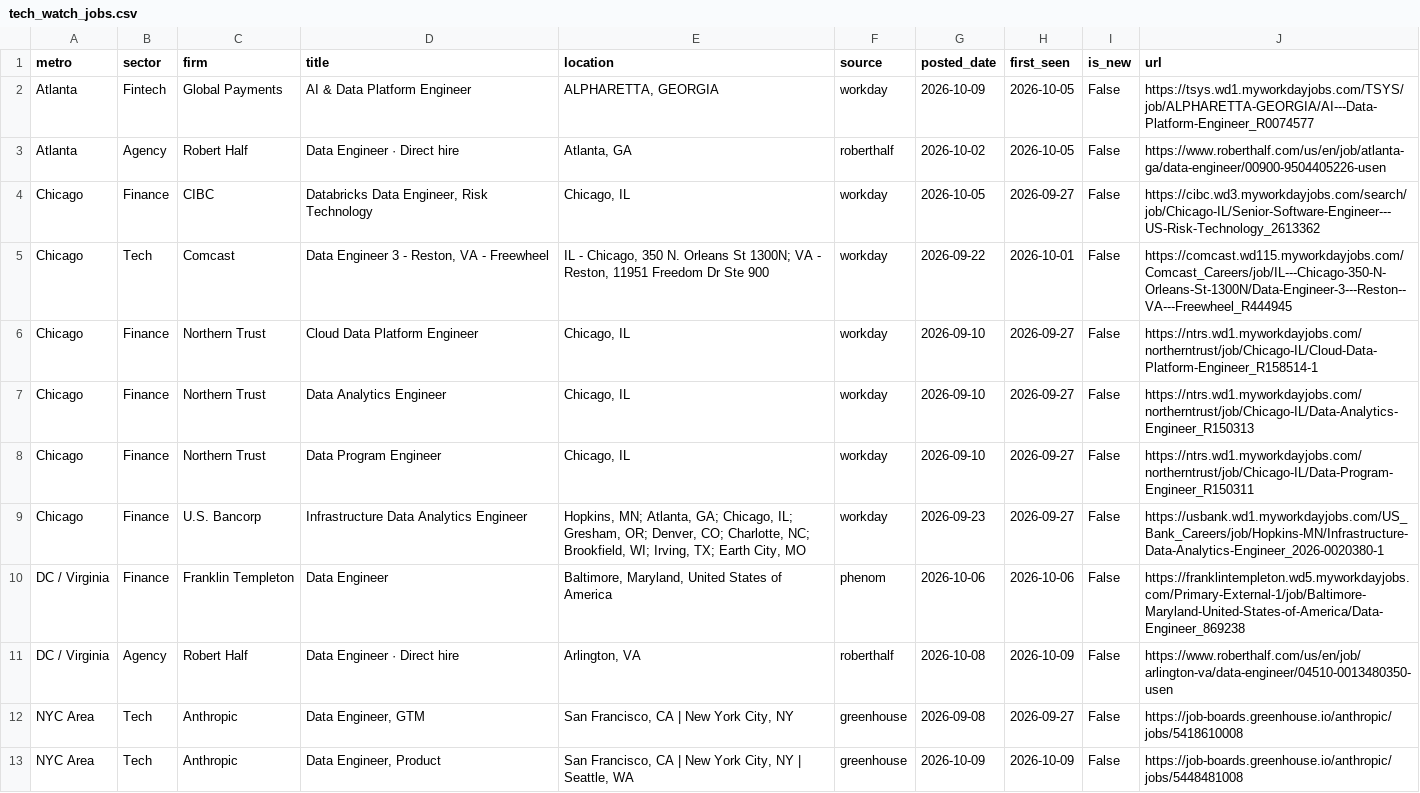
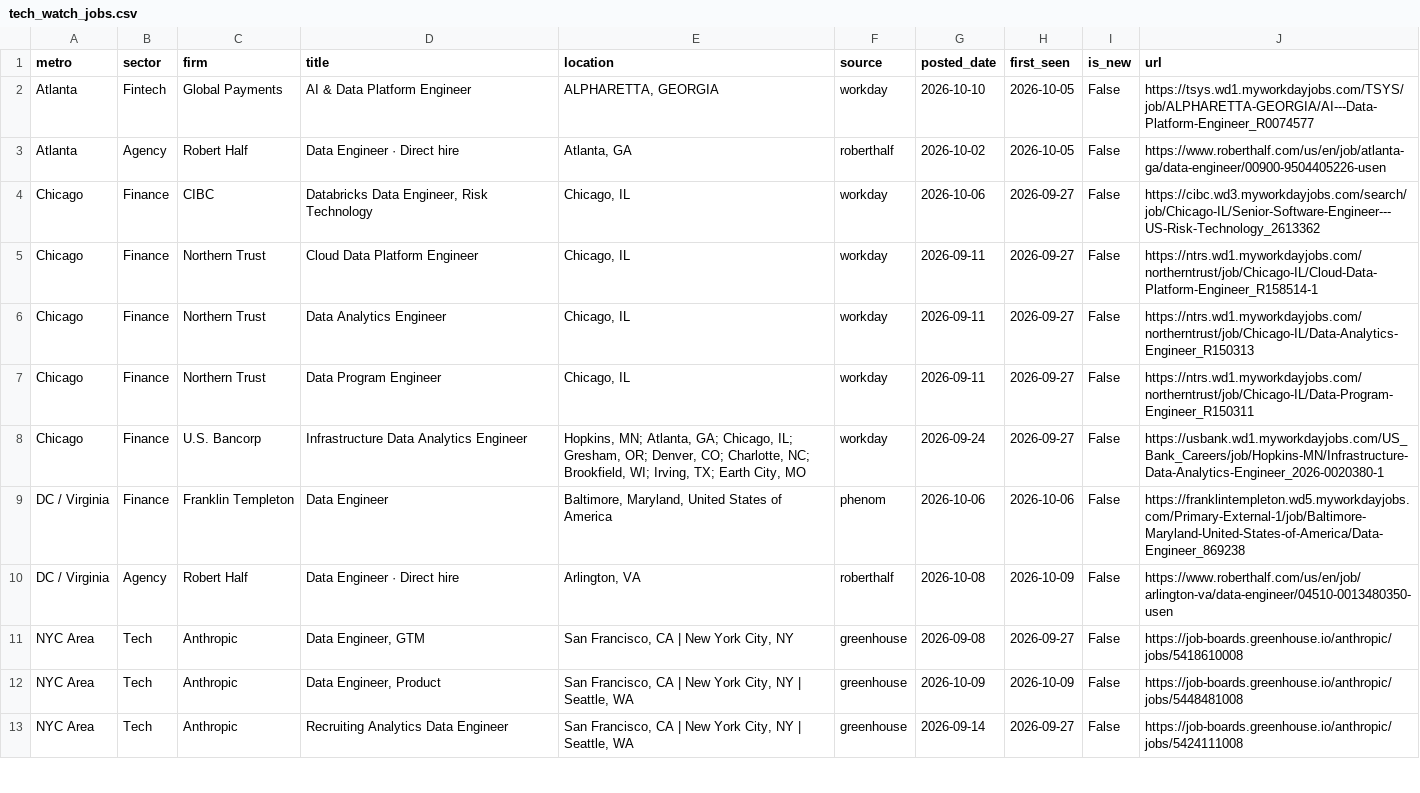
Before and after one commit to nakuljadeja08/Street-Watch, a CSV file: tech_watch_jobs.csv, drawn as a sheet; only a part is shown; the shorter side is filled out with more unchanged rows; the diff covers the shown part only.

Commit message:
chore: daily tech pull 2026-10-12

```diff
--- a/tech_watch_jobs.csv
+++ b/tech_watch_jobs.csv
@@ -1,10 +1,9 @@
 metro,sector,firm,title,location,source,posted_date,first_seen,is_new,url
-Atlanta,Fintech,Global Payments,AI & Data Platform Engineer,"ALPHARETTA, GEORGIA",workday,2026-10-09,2026-10-05,False,https://tsys.wd1.myworkdayjobs.com/TSYS/job/ALPHARETTA-GEORGIA/AI---Data-Platform-Engineer_R0074577
+Atlanta,Fintech,Global Payments,AI & Data Platform Engineer,"ALPHARETTA, GEORGIA",workday,2026-10-10,2026-10-05,False,https://tsys.wd1.myworkdayjobs.com/TSYS/job/ALPHARETTA-GEORGIA/AI---Data-Platform-Engineer_R0074577
 Atlanta,Agency,Robert Half,Data Engineer · Direct hire,"Atlanta, GA",roberthalf,2026-10-02,2026-10-05,False,https://www.roberthalf.com/us/en/job/atlanta-ga/data-engineer/00900-9504405226-usen
-Chicago,Finance,CIBC,"Databricks Data Engineer, Risk Technology","Chicago, IL",workday,2026-10-05,2026-09-27,False,https://cibc.wd3.myworkdayjobs.com/search/job/Chicago-IL/Senior-Software-Engineer---US-Risk-Technology_2613362
-Chicago,Tech,Comcast,"Data Engineer 3 - Reston, VA - Freewheel","IL - Chicago, 350 N. Orleans St 1300N; VA - Reston, 11951 Freedom Dr Ste 900",workday,2026-09-22,2026-10-01,False,https://comcast.wd115.myworkdayjobs.com/Comcast_Careers/job/IL---Chicago-350-N-Orleans-St-1300N/Data-Engineer-3---Reston--VA---Freewheel_R444945
-Chicago,Finance,Northern Trust,Cloud Data Platform Engineer,"Chicago, IL",workday,2026-09-10,2026-09-27,False,https://ntrs.wd1.myworkdayjobs.com/northerntrust/job/Chicago-IL/Cloud-Data-Platform-Engineer_R158514-1
-Chicago,Finance,Northern Trust,Data Analytics Engineer,"Chicago, IL",workday,2026-09-10,2026-09-27,False,https://ntrs.wd1.myworkdayjobs.com/northerntrust/job/Chicago-IL/Data-Analytics-Engineer_R150313
-Chicago,Finance,Northern Trust,Data Program Engineer,"Chicago, IL",workday,2026-09-10,2026-09-27,False,https://ntrs.wd1.myworkdayjobs.com/northerntrust/job/Chicago-IL/Data-Program-Engineer_R150311
-Chicago,Finance,U.S. Bancorp,Infrastructure Data Analytics Engineer,"Hopkins, MN; Atlanta, GA; Chicago, IL; Gresham, OR; Denver, CO; Charlotte, NC; Brookfield, WI; Irving, TX; Earth City, MO",workday,2026-09-23,2026-09-27,False,https://usbank.wd1.myworkdayjobs.com/US_Bank_Careers/job/Hopkins-MN/Infrastructure-Data-Analytics-Engineer_2026-0020380-1
+Chicago,Finance,CIBC,"Databricks Data Engineer, Risk Technology","Chicago, IL",workday,2026-10-06,2026-09-27,False,https://cibc.wd3.myworkdayjobs.com/search/job/Chicago-IL/Senior-Software-Engineer---US-Risk-Technology_2613362
+Chicago,Finance,Northern Trust,Cloud Data Platform Engineer,"Chicago, IL",workday,2026-09-11,2026-09-27,False,https://ntrs.wd1.myworkdayjobs.com/northerntrust/job/Chicago-IL/Cloud-Data-Platform-Engineer_R158514-1
+Chicago,Finance,Northern Trust,Data Analytics Engineer,"Chicago, IL",workday,2026-09-11,2026-09-27,False,https://ntrs.wd1.myworkdayjobs.com/northerntrust/job/Chicago-IL/Data-Analytics-Engineer_R150313
+Chicago,Finance,Northern Trust,Data Program Engineer,"Chicago, IL",workday,2026-09-11,2026-09-27,False,https://ntrs.wd1.myworkdayjobs.com/northerntrust/job/Chicago-IL/Data-Program-Engineer_R150311
+Chicago,Finance,U.S. Bancorp,Infrastructure Data Analytics Engineer,"Hopkins, MN; Atlanta, GA; Chicago, IL; Gresham, OR; Denver, CO; Charlotte, NC; Brookfield, WI; Irving, TX; Earth City, MO",workday,2026-09-24,2026-09-27,False,https://usbank.wd1.myworkdayjobs.com/US_Bank_Careers/job/Hopkins-MN/Infrastructure-Data-Analytics-Engineer_2026-0020380-1
 DC / Virginia,Finance,Franklin Templeton,Data Engineer,"Baltimore, Maryland, United States of America",phenom,2026-10-06,2026-10-06,False,https://franklintempleton.wd5.myworkdayjobs.com/Primary-External-1/job/Baltimore-Maryland-United-States-of-America/Data-Engineer_869238
```
Also changed, not shown: 9 removed rows and 8 edited cells elsewhere in this file, 3 other files.
